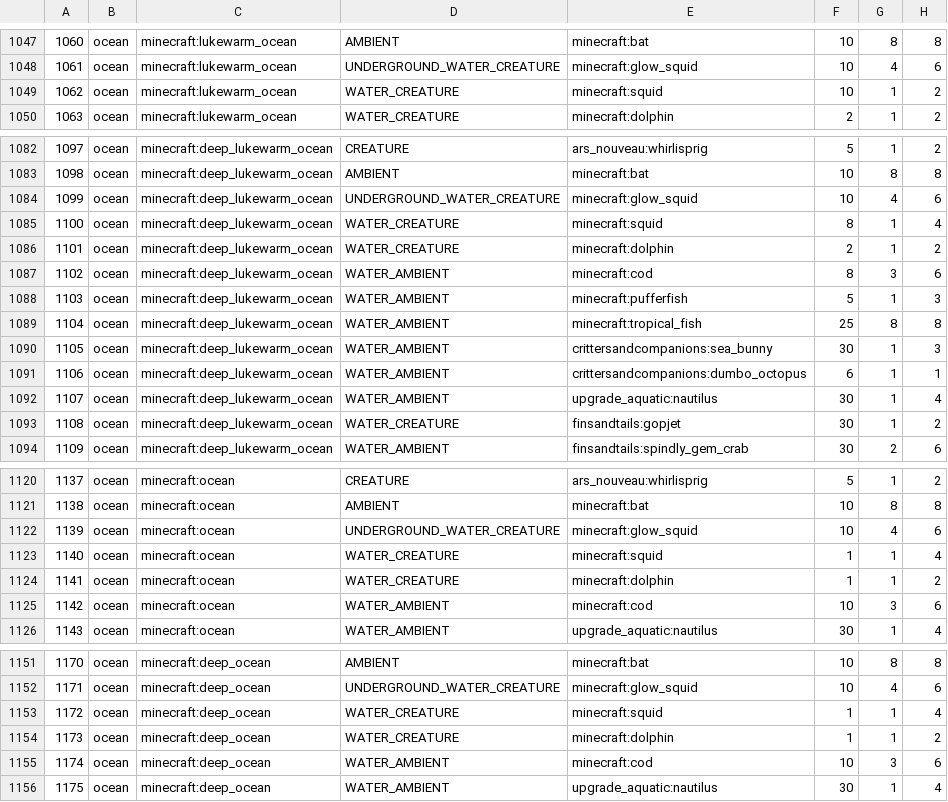
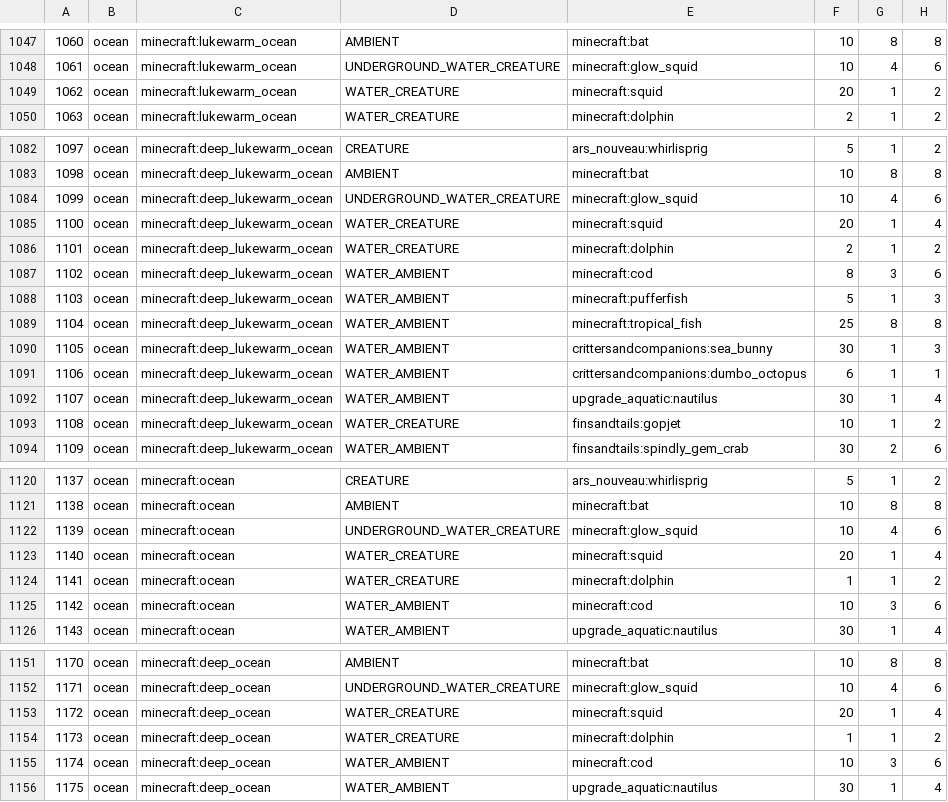
Before and after one commit to kkylern/CottageWitchRecast, a CSV file: config/spawnbalanceutility/BiomeMobWeight.csv, drawn as a sheet; only a part is shown, gaps mark what is left out; the diff covers the shown part only.

```diff
--- a/config/spawnbalanceutility/BiomeMobWeight.csv
+++ b/config/spawnbalanceutility/BiomeMobWeight.csv
@@ -1048,3 +1048,3 @@
 1061, ocean, minecraft:lukewarm_ocean, UNDERGROUND_WATER_CREATURE, minecraft:glow_squid, 10, 4, 6
-1062, ocean, minecraft:lukewarm_ocean, WATER_CREATURE, minecraft:squid, 10, 1, 2
+1062, ocean, minecraft:lukewarm_ocean, WATER_CREATURE, minecraft:squid, 20, 1, 2
 1063, ocean, minecraft:lukewarm_ocean, WATER_CREATURE, minecraft:dolphin, 2, 1, 2
@@ -1084,3 +1084,3 @@
 1099, ocean, minecraft:deep_lukewarm_ocean, UNDERGROUND_WATER_CREATURE, minecraft:glow_squid, 10, 4, 6
-1100, ocean, minecraft:deep_lukewarm_ocean, WATER_CREATURE, minecraft:squid, 8, 1, 4
+1100, ocean, minecraft:deep_lukewarm_ocean, WATER_CREATURE, minecraft:squid, 20, 1, 4
 1101, ocean, minecraft:deep_lukewarm_ocean, WATER_CREATURE, minecraft:dolphin, 2, 1, 2
@@ -1092,3 +1092,3 @@
 1107, ocean, minecraft:deep_lukewarm_ocean, WATER_AMBIENT, upgrade_aquatic:nautilus, 30, 1, 4
-1108, ocean, minecraft:deep_lukewarm_ocean, WATER_CREATURE, finsandtails:gopjet, 30, 1, 2
+1108, ocean, minecraft:deep_lukewarm_ocean, WATER_CREATURE, finsandtails:gopjet, 10, 1, 2
 1109, ocean, minecraft:deep_lukewarm_ocean, WATER_AMBIENT, finsandtails:spindly_gem_crab, 30, 2, 6
@@ -1122,3 +1122,3 @@
 1139, ocean, minecraft:ocean, UNDERGROUND_WATER_CREATURE, minecraft:glow_squid, 10, 4, 6
-1140, ocean, minecraft:ocean, WATER_CREATURE, minecraft:squid, 1, 1, 4
+1140, ocean, minecraft:ocean, WATER_CREATURE, minecraft:squid, 20, 1, 4
 1141, ocean, minecraft:ocean, WATER_CREATURE, minecraft:dolphin, 1, 1, 2
@@ -1152,3 +1152,3 @@
 1171, ocean, minecraft:deep_ocean, UNDERGROUND_WATER_CREATURE, minecraft:glow_squid, 10, 4, 6
-1172, ocean, minecraft:deep_ocean, WATER_CREATURE, minecraft:squid, 1, 1, 4
+1172, ocean, minecraft:deep_ocean, WATER_CREATURE, minecraft:squid, 20, 1, 4
 1173, ocean, minecraft:deep_ocean, WATER_CREATURE, minecraft:dolphin, 1, 1, 2
```
Also changed, not shown: 2 removed rows and 11 edited cells elsewhere in this file, 23 other files.
